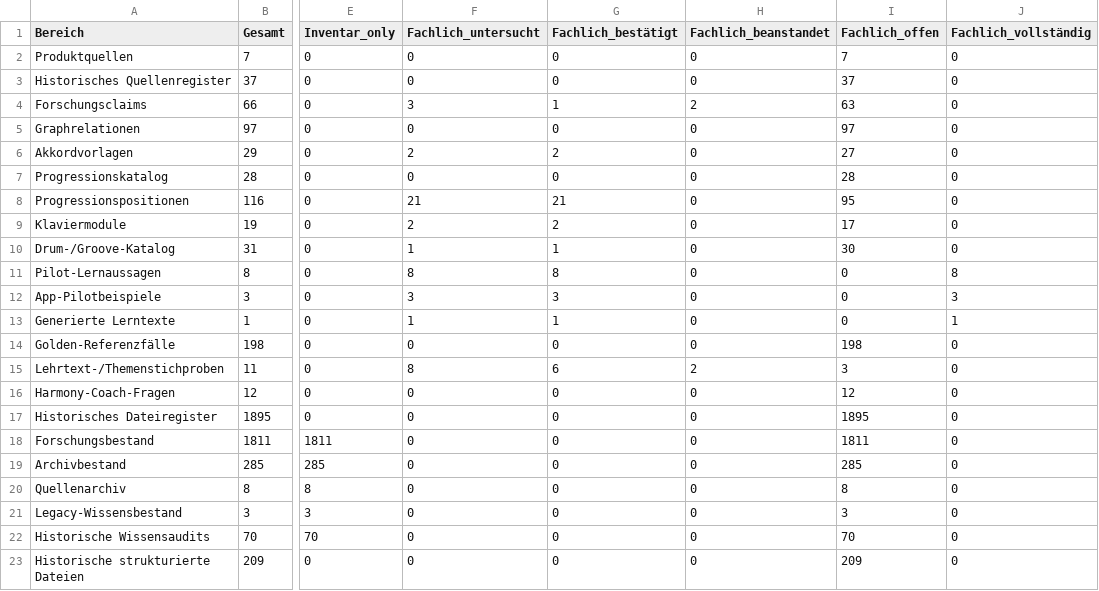
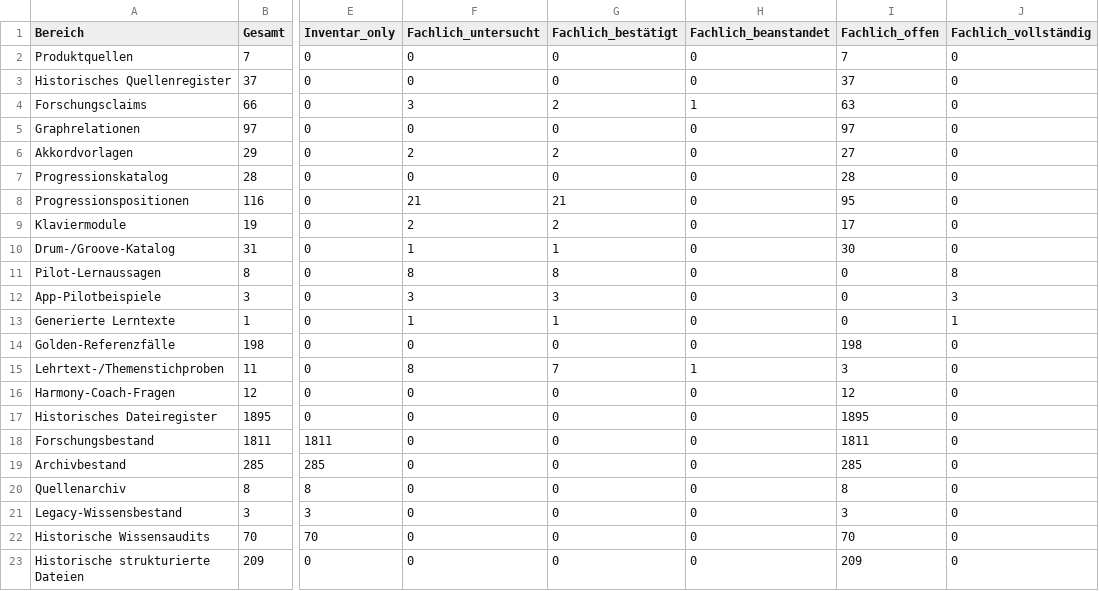
Before and after one commit to n05a-design/steps, a CSV file: knowledge/benchmark/COVERAGE.csv, drawn as a sheet; only a part is shown, gaps mark what is left out; the diff names each change by its address in the sheet, - before the commit and + after, or states it on an @@ line.

```diff
--- a/knowledge/benchmark/COVERAGE.csv
+++ b/knowledge/benchmark/COVERAGE.csv
-G4 (Fachlich_bestätigt): 1
+G4 (Fachlich_bestätigt): 2
-H4 (Fachlich_beanstandet): 2
+H4 (Fachlich_beanstandet): 1
-G15 (Fachlich_bestätigt): 6
+G15 (Fachlich_bestätigt): 7
-H15 (Fachlich_beanstandet): 2
+H15 (Fachlich_beanstandet): 1
```
Also changed, not shown: knowledge/sources/MUSIC_SOURCE_CLAIM_REGISTER.csv, 7 other files.
